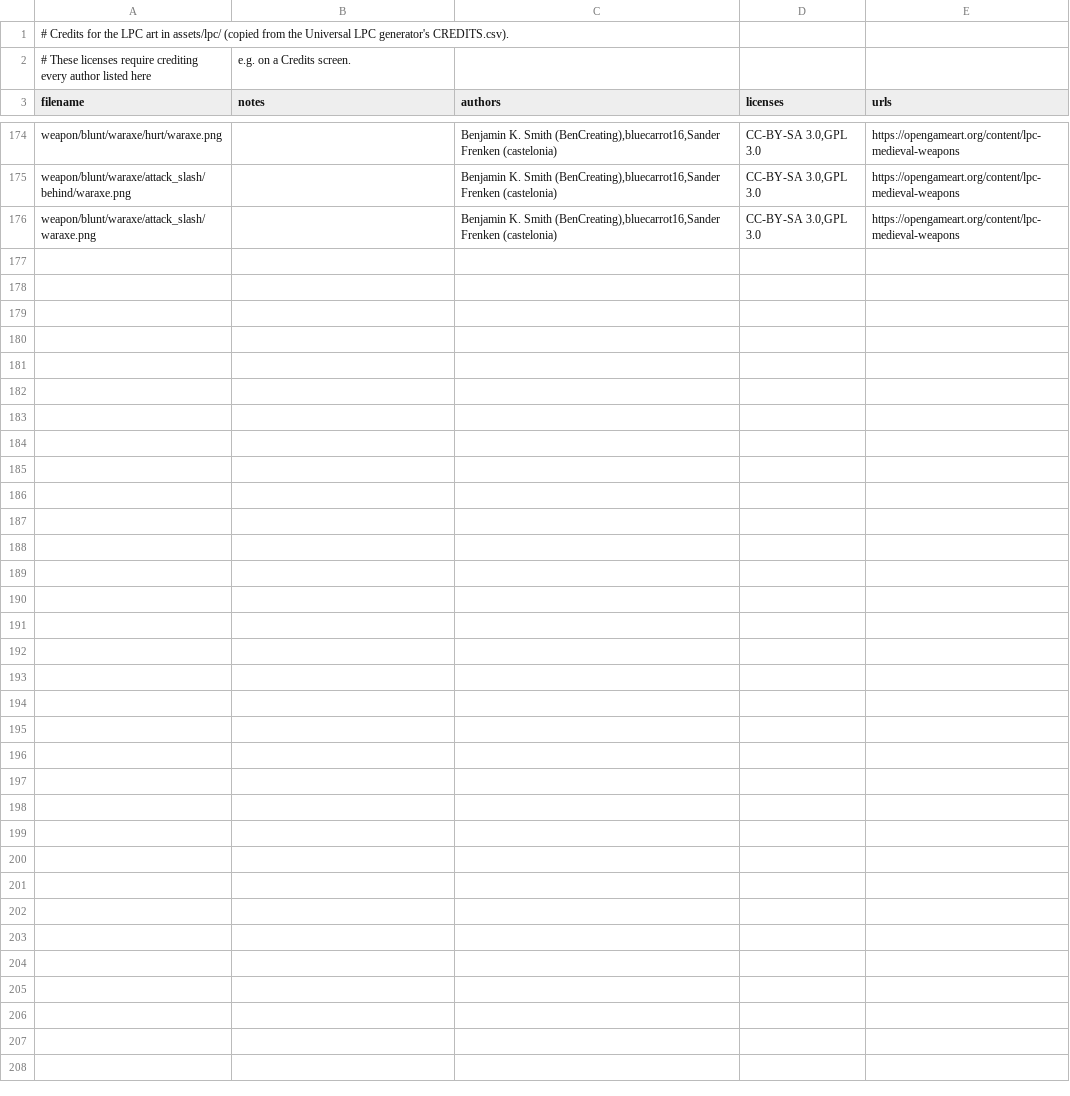
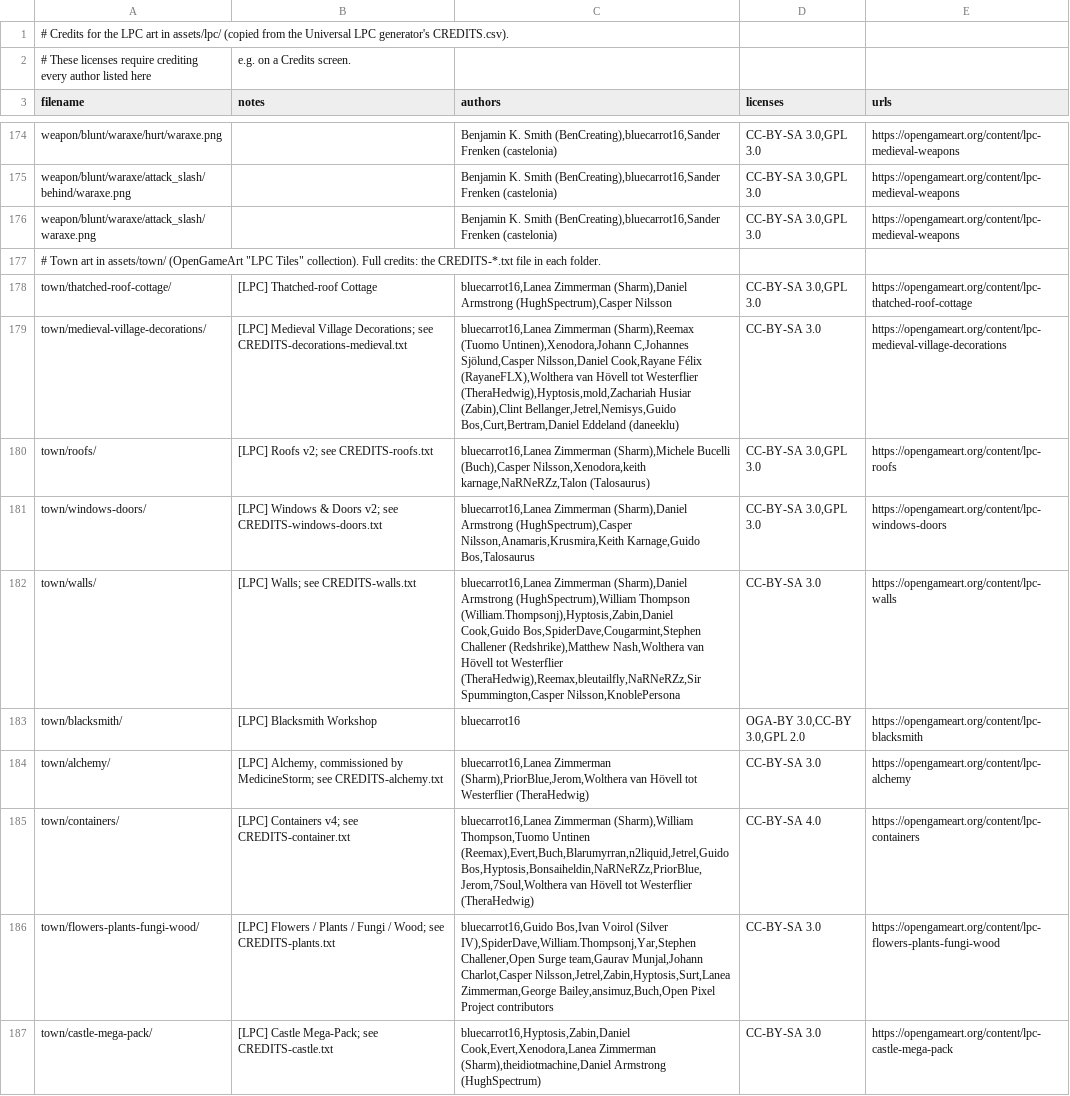
Before and after one commit to yupmurphy/Dungeon, a CSV file: assets/CREDITS.csv, drawn as a sheet; only a part is shown, gaps mark what is left out; the diff names each change by its address in the sheet, - before the commit and + after, or states it on an @@ line.

```diff
--- a/assets/CREDITS.csv
+++ b/assets/CREDITS.csv
+row 177: # Town art in assets/town/ (OpenGameArt "LPC Tiles" collection). Full credits: the CREDITS-*.txt file in each folder.
+row 178: town/thatched-roof-cottage/ | [LPC] Thatched-roof Cottage | bluecarrot16,Lanea Zimmerman (Sharm),Daniel Armstrong (HughSpectrum),Casper Nilsson | CC-BY-SA 3.0,GPL 3.0 | https://opengameart.org/content/lpc-thatched-roof-cottage
+row 179: town/medieval-village-decorations/ | [LPC] Medieval Village Decorations; see CREDITS-decorations-medieval.txt | bluecarrot16,Lanea Zimmerman (Sharm),Reemax (Tuomo Untinen),Xenodora,Johann C,Johannes Sjölund,Casper Nilsson,Daniel Cook,Rayane Félix (RayaneFLX),Wolthera van Hövell tot Westerflier (TheraHedwig),Hyptosis,mold,Zachariah Husiar (Zabin),Clint Bellanger,Jetrel,Nemisys,Guido Bos,Curt,Bertram,Daniel Eddeland (daneeklu) | CC-BY-SA 3.0 | https://opengameart.org/content/lpc-medieval-village-decorations
+row 180: town/roofs/ | [LPC] Roofs v2; see CREDITS-roofs.txt | bluecarrot16,Lanea Zimmerman (Sharm),Michele Bucelli (Buch),Casper Nilsson,Xenodora,keith karnage,NaRNeRZz,Talon (Talosaurus) | CC-BY-SA 3.0,GPL 3.0 | https://opengameart.org/content/lpc-roofs
+row 181: town/windows-doors/ | [LPC] Windows & Doors v2; see CREDITS-windows-doors.txt | bluecarrot16,Lanea Zimmerman (Sharm),Daniel Armstrong (HughSpectrum),Casper Nilsson,Anamaris,Krusmira,Keith Karnage,Guido Bos,Talosaurus | CC-BY-SA 3.0,GPL 3.0 | https://opengameart.org/content/lpc-windows-doors
+row 182: town/walls/ | [LPC] Walls; see CREDITS-walls.txt | bluecarrot16,Lanea Zimmerman (Sharm),Daniel Armstrong (HughSpectrum),William Thompson (William.Thompsonj),Hyptosis,Zabin,Daniel Cook,Guido Bos,SpiderDave,Cougarmint,Stephen Challener (Redshrike),Matthew Nash,Wolthera van Hövell tot Westerflier (TheraHedwig),Reemax,bleutailfly,NaRNeRZz,Sir Spummington,Casper Nilsson,KnoblePersona | CC-BY-SA 3.0 | https://opengameart.org/content/lpc-walls
+row 183: town/blacksmith/ | [LPC] Blacksmith Workshop | bluecarrot16 | OGA-BY 3.0,CC-BY 3.0,GPL 2.0 | https://opengameart.org/content/lpc-blacksmith
+row 184: town/alchemy/ | [LPC] Alchemy, commissioned by MedicineStorm; see CREDITS-alchemy.txt | bluecarrot16,Lanea Zimmerman (Sharm),PriorBlue,Jerom,Wolthera van Hövell tot Westerflier (TheraHedwig) | CC-BY-SA 3.0 | https://opengameart.org/content/lpc-alchemy
+row 185: town/containers/ | [LPC] Containers v4; see CREDITS-container.txt | bluecarrot16,Lanea Zimmerman (Sharm),William Thompson,Tuomo Untinen (Reemax),Evert,Buch,Blarumyrran,n2liquid,Jetrel,Guido Bos,Hyptosis,Bonsaiheldin,NaRNeRZz,PriorBlue,Jerom,7Soul,Wolthera van Hövell tot Westerflier (TheraHedwig) | CC-BY-SA 4.0 | https://opengameart.org/content/lpc-containers
+row 186: town/flowers-plants-fungi-wood/ | [LPC] Flowers / Plants / Fungi / Wood; see CREDITS-plants.txt | bluecarrot16,Guido Bos,Ivan Voirol (Silver IV),SpiderDave,William.Thompsonj,Yar,Stephen Challener,Open Surge team,Gaurav Munjal,Johann Charlot,Casper Nilsson,Jetrel,Zabin,Hyptosis,Surt,Lanea Zimmerman,George Bailey,ansimuz,Buch,Open Pixel Project contributors | CC-BY-SA 3.0 | https://opengameart.org/content/lpc-flowers-plants-fungi-wood
+row 187: town/castle-mega-pack/ | [LPC] Castle Mega-Pack; see CREDITS-castle.txt | bluecarrot16,Hyptosis,Zabin,Daniel Cook,Evert,Xenodora,Lanea Zimmerman (Sharm),theidiotmachine,Daniel Armstrong (HughSpectrum) | CC-BY-SA 3.0 | https://opengameart.org/content/lpc-castle-mega-pack
```
Also changed, not shown: 56 other files.
